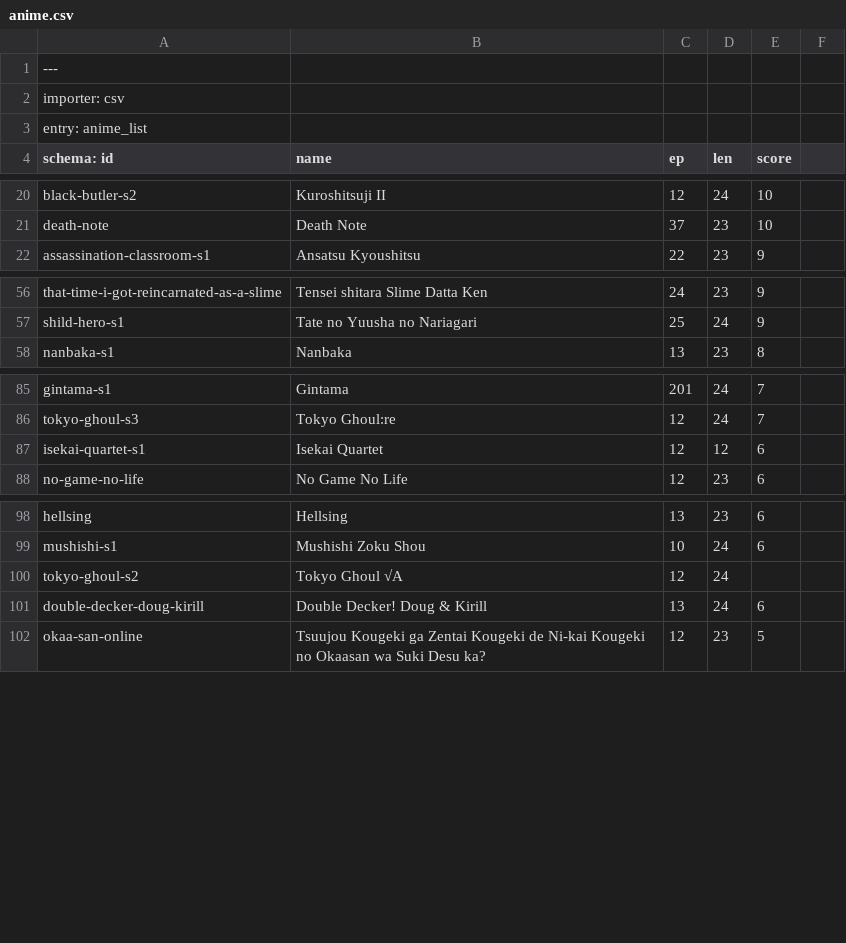
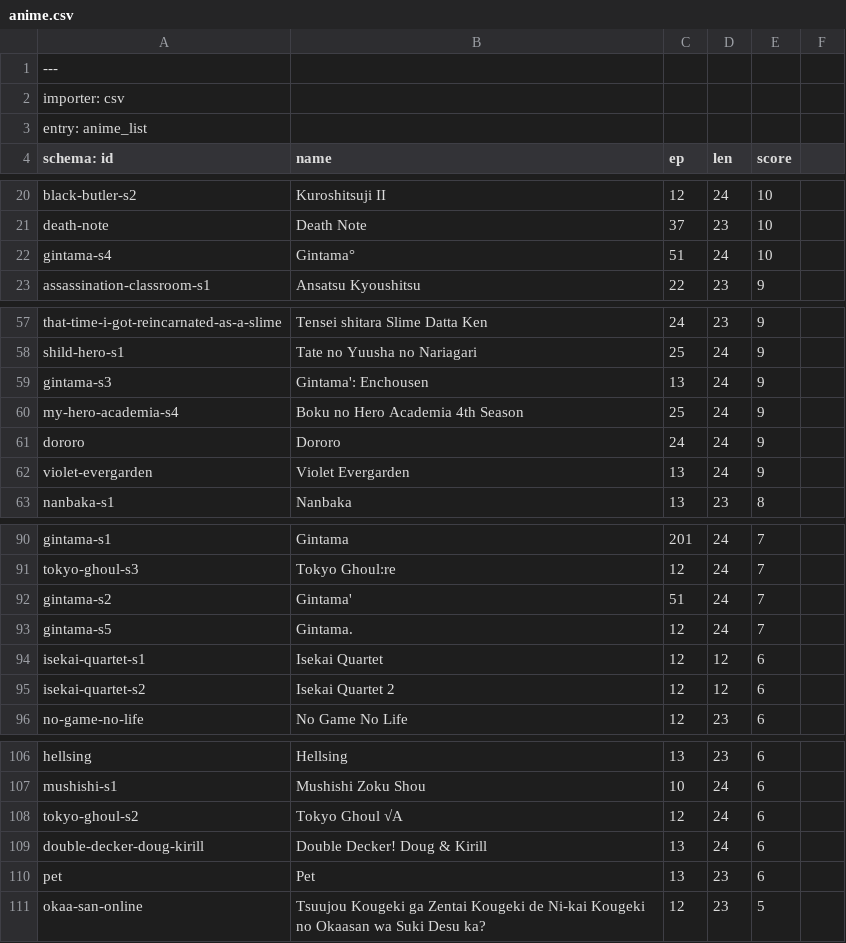
Before and after one commit to ali2236/os_tools, a CSV file: web/content/data/anime.csv, drawn as a sheet; only a part is shown, gaps mark what is left out; the diff covers the shown part only.

Commit message:
updated anime list

```diff
--- a/web/content/data/anime.csv
+++ b/web/content/data/anime.csv
@@ -21,2 +21,3 @@ black-butler-s2, Kuroshitsuji II, 12, 24, 10
 death-note, Death Note, 37, 23, 10
+gintama-s4, Gintama°, 51, 24, 10
 assassination-classroom-s1, Ansatsu Kyoushitsu, 22, 23, 9
@@ -57,2 +58,6 @@ that-time-i-got-reincarnated-as-a-slime, Tensei shitara Slime Datta Ken, 24, 23,
 shild-hero-s1, Tate no Yuusha no Nariagari, 25, 24, 9
+gintama-s3, Gintama': Enchousen, 13, 24, 9
+my-hero-academia-s4, Boku no Hero Academia 4th Season, 25, 24, 9
+dororo, Dororo, 24, 24, 9
+violet-evergarden, Violet Evergarden, 13, 24, 9
 nanbaka-s1, Nanbaka, 13, 23, 8
@@ -86,3 +91,6 @@ gintama-s1, Gintama, 201, 24, 7
 tokyo-ghoul-s3, Tokyo Ghoul:re, 12, 24, 7
+gintama-s2, Gintama', 51, 24, 7
+gintama-s5, Gintama., 12, 24, 7
 isekai-quartet-s1, Isekai Quartet, 12, 12, 6
+isekai-quartet-s2, Isekai Quartet 2, 12, 12, 6
 no-game-no-life, No Game No Life, 12, 23, 6
@@ -99,4 +107,5 @@ hellsing, Hellsing, 13, 23, 6
 mushishi-s1, Mushishi Zoku Shou, 10, 24, 6
-tokyo-ghoul-s2, Tokyo Ghoul √A, 12, 24
+tokyo-ghoul-s2, Tokyo Ghoul √A, 12, 24, 6
 double-decker-doug-kirill, Double Decker! Doug & Kirill, 13, 24, 6
+pet, Pet, 13, 23, 6
 okaa-san-online, Tsuujou Kougeki ga Zentai Kougeki de Ni-kai Kougeki no Okaasan wa Suki Desu ka?, 12, 23, 5
```
Also changed, not shown: 1 added row and 12 edited cells elsewhere in this file, 25 other files.
